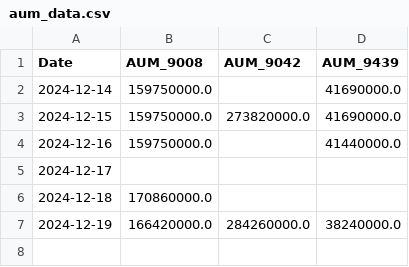
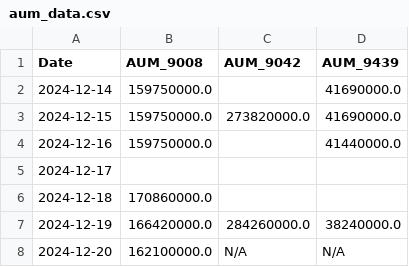
Before and after one commit to chamadihimaya/hkex_aum_csv, a CSV file: aum_data.csv, drawn as a sheet; the diff names each change by its address in the sheet, - before the commit and + after, or states it on an @@ line.

```diff
--- a/aum_data.csv
+++ b/aum_data.csv
+row 8: 2024-12-20 | 162100000.0 | N/A | N/A
```
